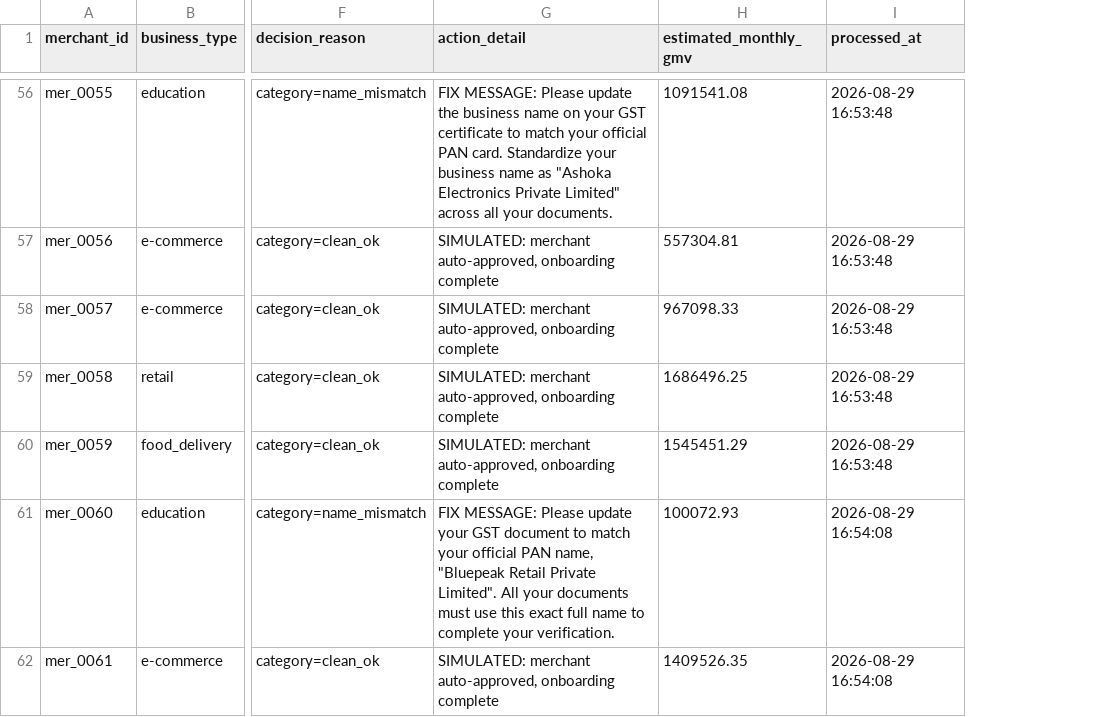
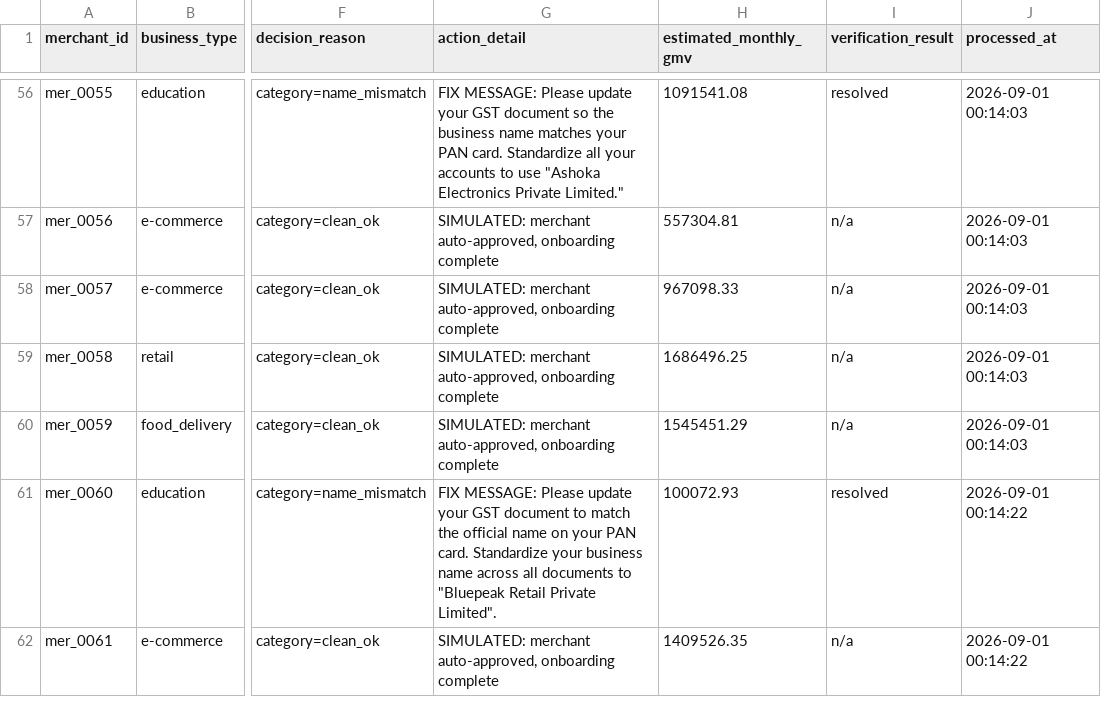
Before and after one commit to maryam-ans/merchant-kyc-resolution-agent, a CSV file: audit_log.csv, drawn as a sheet; only a part is shown, gaps mark what is left out; addresses are those after the commit; the diff covers the shown part only; the diff names each change by its address in the sheet, - before the commit and + after, or states it on an @@ line.

Commit message:
final README with dashboard, verify step, and real failures documented

```diff
--- a/audit_log.csv
+++ b/audit_log.csv
+column I (verification_result), rows 56-62: resolved | n/a | n/a | n/a | n/a | resolved | n/a
-G56 (action_detail): …Please update the business name on your GST certificate to match your official PAN card. Standardize your business name as "Ashoka Electronics Private Limited" across all your documents.
+G56 (action_detail): …Please update your GST document so the business name matches your PAN card. Standardize all your accounts to use "Ashoka Electronics Private Limited."
-J56:J60 (processed_at): 2026-08-29 16:53:48
+J56:J60 (processed_at): 2026-09-01 00:14:03
-G61 (action_detail): …to match your official PAN name, "Bluepeak Retail Private Limited". All your documents must use this exact full name to complete your verification.
+G61 (action_detail): …to match the official name on your PAN card. Standardize your business name across all documents to "Bluepeak Retail Private Limited".
-J61:J62 (processed_at): 2026-08-29 16:54:08
+J61:J62 (processed_at): 2026-09-01 00:14:22
```
Also changed, not shown: 82 edited cells elsewhere in this file, 3 other files.
